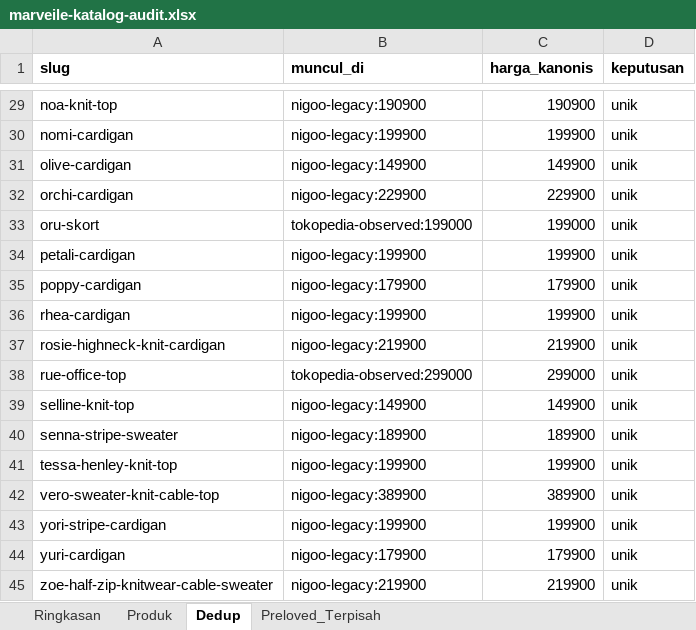
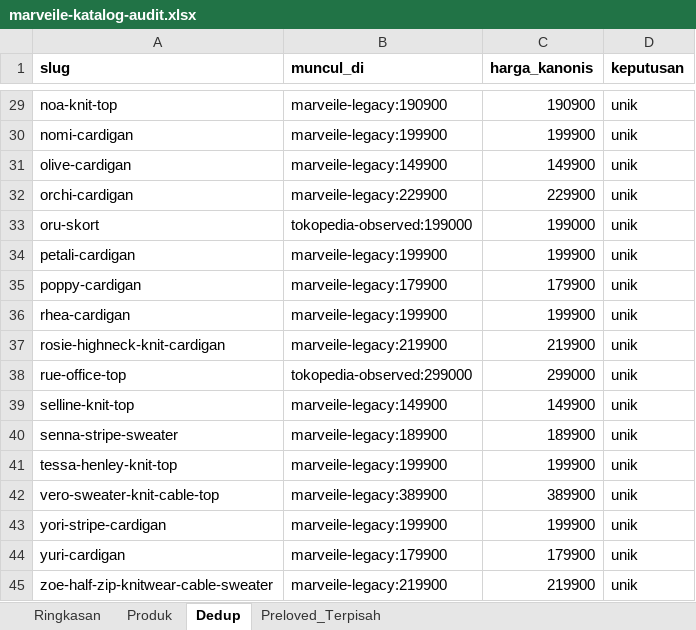
Before and after one commit to ZCrafters/demowebsite, an Excel workbook: data/marveile-katalog-audit.xlsx, sheet Dedup, drawn as a sheet; only a part is shown, gaps mark what is left out; values as stored, in another font and other column widths than the file's, no borders; the diff covers the shown part only; the diff names each change by its address in the sheet, - before the commit and + after, or states it on an @@ line.

Commit message:
chore: rebrand cleanup - all names to Marveile

```diff
--- a/data/marveile-katalog-audit.xlsx (sheet Dedup)
+++ b/data/marveile-katalog-audit.xlsx (sheet Dedup)
-B29 (muncul_di): nigoo-legacy:190900
+B29 (muncul_di): marveile-legacy:190900
-B30 (muncul_di): nigoo-legacy:199900
+B30 (muncul_di): marveile-legacy:199900
-B31 (muncul_di): nigoo-legacy:149900
+B31 (muncul_di): marveile-legacy:149900
-B32 (muncul_di): nigoo-legacy:229900
+B32 (muncul_di): marveile-legacy:229900
-B34 (muncul_di): nigoo-legacy:199900
+B34 (muncul_di): marveile-legacy:199900
-B35 (muncul_di): nigoo-legacy:179900
+B35 (muncul_di): marveile-legacy:179900
-B36 (muncul_di): nigoo-legacy:199900
+B36 (muncul_di): marveile-legacy:199900
-B37 (muncul_di): nigoo-legacy:219900
+B37 (muncul_di): marveile-legacy:219900
-B39 (muncul_di): nigoo-legacy:149900
+B39 (muncul_di): marveile-legacy:149900
-B40 (muncul_di): nigoo-legacy:189900
+B40 (muncul_di): marveile-legacy:189900
-B41 (muncul_di): nigoo-legacy:199900
+B41 (muncul_di): marveile-legacy:199900
-B42 (muncul_di): nigoo-legacy:389900
+B42 (muncul_di): marveile-legacy:389900
-B43 (muncul_di): nigoo-legacy:199900
+B43 (muncul_di): marveile-legacy:199900
-B44 (muncul_di): nigoo-legacy:179900
+B44 (muncul_di): marveile-legacy:179900
-B45 (muncul_di): nigoo-legacy:219900
+B45 (muncul_di): marveile-legacy:219900
```
Also changed, not shown: 21 edited cells elsewhere in this sheet, sheet Produk, 5 other files.
